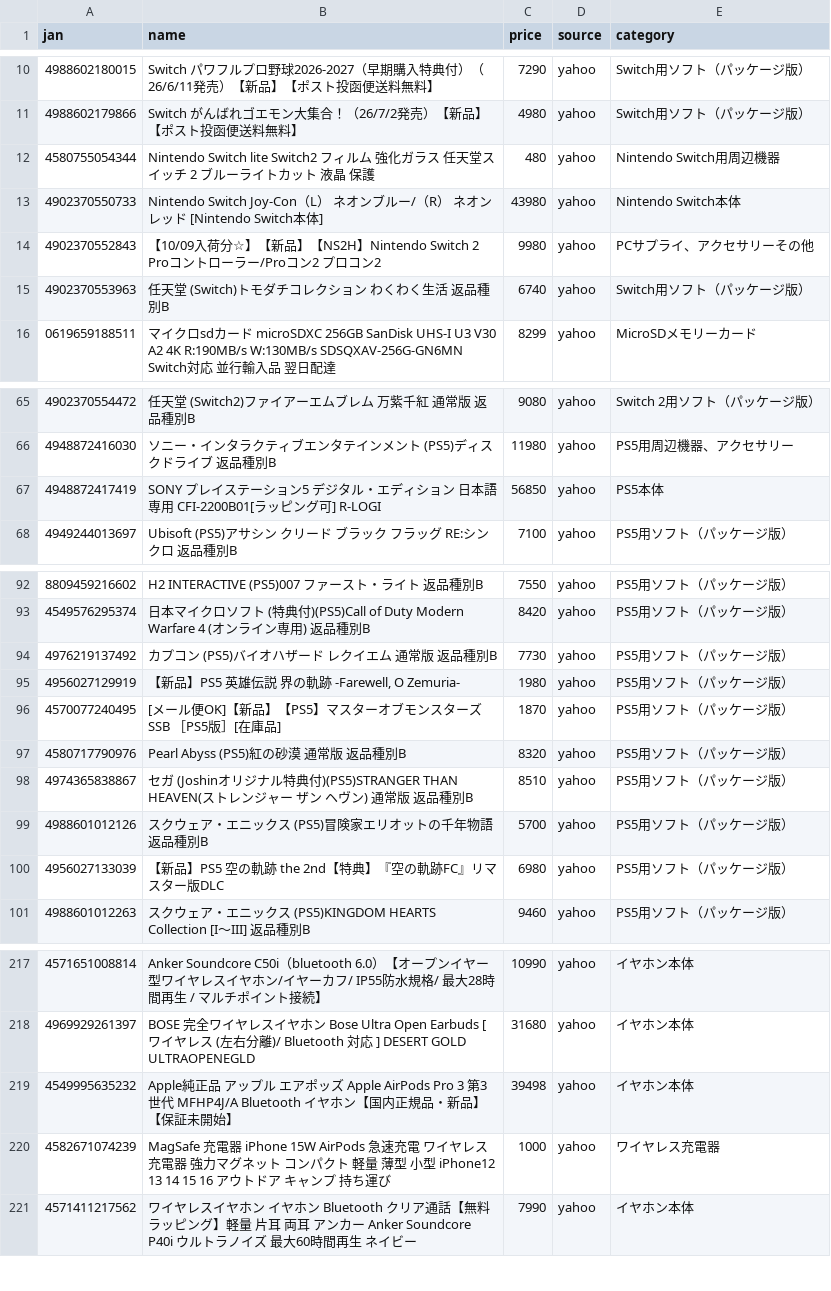
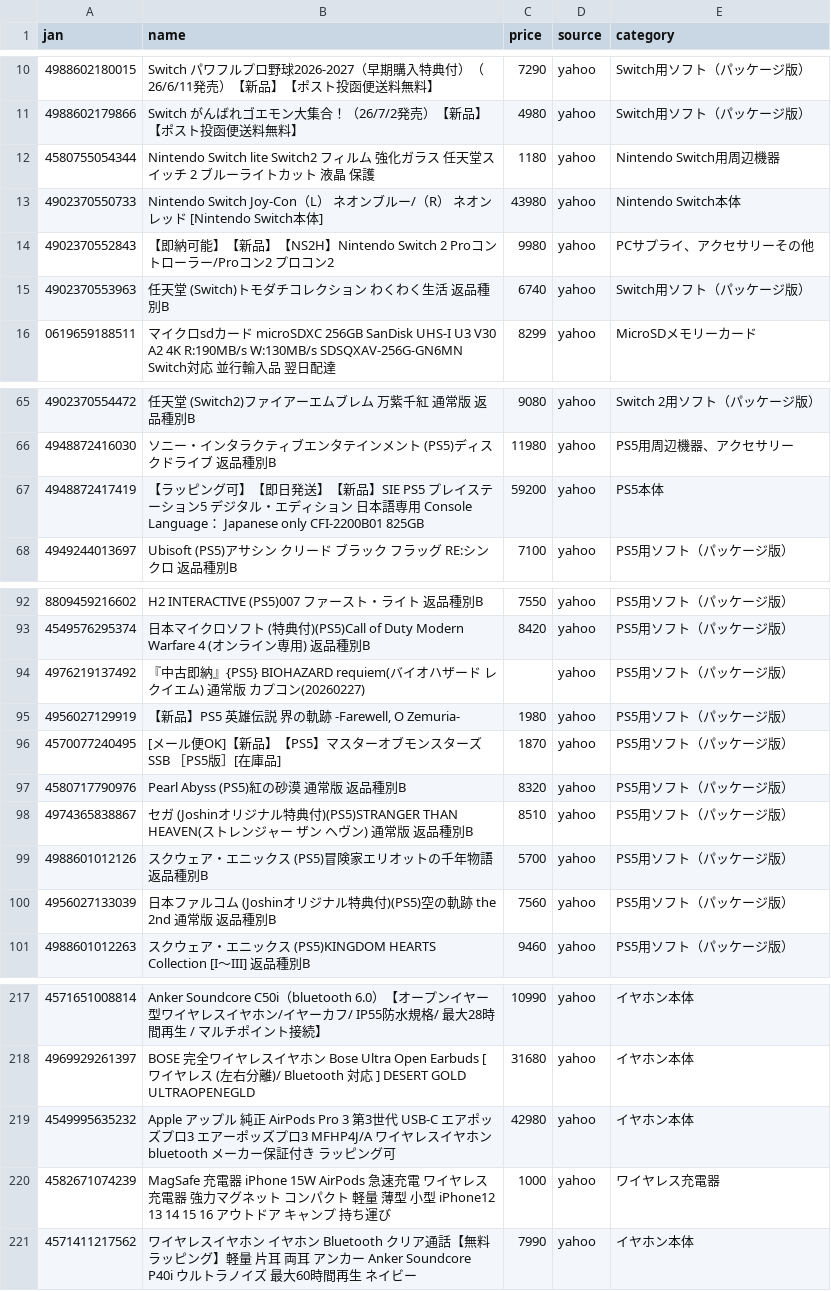
Before and after one commit to TAKUYA-1187/Claude, a CSV file: price_comparison/data/collected/collected_latest.csv, drawn as a sheet; only a part is shown, gaps mark what is left out; the diff covers the shown part only.

```diff
--- a/price_comparison/data/collected/collected_latest.csv
+++ b/price_comparison/data/collected/collected_latest.csv
@@ -11,5 +11,5 @@
 4988602179866,Switch　がんばれゴエモン大集合！（26/7/2発売）【新品】【ポスト投函便送料無料】,4980,yahoo,Switch用ソフト（パッケージ版）
-4580755054344,Nintendo Switch lite Switch2 フィルム 強化ガラス 任天堂スイッチ 2 ブルーライトカット 液晶 保護,480,yahoo,Nintendo Switch用周辺機器
+4580755054344,Nintendo Switch lite Switch2 フィルム 強化ガラス 任天堂スイッチ 2 ブルーライトカット 液晶 保護,1180,yahoo,Nintendo Switch用周辺機器
 4902370550733,Nintendo Switch Joy-Con（L） ネオンブルー/（R） ネオンレッド [Nintendo Switch本体],43980,yahoo,Nintendo Switch本体
-4902370552843,【10/09入荷分☆】【新品】【NS2H】Nintendo Switch 2 Proコントローラー/Proコン2 プロコン2,9980,yahoo,PCサプライ、アクセサリーその他
+4902370552843,【即納可能】【新品】【NS2H】Nintendo Switch 2 Proコントローラー/Proコン2 プロコン2,9980,yahoo,PCサプライ、アクセサリーその他
 4902370553963,任天堂 (Switch)トモダチコレクション わくわく生活 返品種別B,6740,yahoo,Switch用ソフト（パッケージ版）
@@ -66,3 +66,3 @@
 4948872416030,ソニー・インタラクティブエンタテインメント (PS5)ディスクドライブ 返品種別B,11980,yahoo,PS5用周辺機器、アクセサリー
-4948872417419,SONY プレイステーション5 デジタル・エディション 日本語専用 CFI-2200B01[ラッピング可] R-LOGI,56850,yahoo,PS5本体
+4948872417419,【ラッピング可】【即日発送】【新品】SIE PS5 プレイステーション5 デジタル・エディション 日本語専用 Console Language： Japanese only CFI-2200B01 825GB,59200,yahoo,PS5本体
 4949244013697,Ubisoft (PS5)アサシン クリード ブラック フラッグ RE:シンクロ 返品種別B,7100,yahoo,PS5用ソフト（パッケージ版）
@@ -93,3 +93,3 @@
 4549576295374,日本マイクロソフト (特典付)(PS5)Call of Duty Modern Warfare 4 (オンライン専用) 返品種別B,8420,yahoo,PS5用ソフト（パッケージ版）
-4976219137492,カプコン (PS5)バイオハザード レクイエム 通常版 返品種別B,7730,yahoo,PS5用ソフト（パッケージ版）
+4976219137492,『中古即納』{PS5} BIOHAZARD requiem(バイオハザード レクイエム) 通常版 カプコン(20260227),,yahoo,PS5用ソフト（パッケージ版）
 4956027129919,"【新品】PS5 英雄伝説 界の軌跡 -Farewell, O Zemuria-",1980,yahoo,PS5用ソフト（パッケージ版）
@@ -99,3 +99,3 @@
 4988601012126,スクウェア・エニックス (PS5)冒険家エリオットの千年物語 返品種別B,5700,yahoo,PS5用ソフト（パッケージ版）
-4956027133039,【新品】PS5 空の軌跡 the 2nd【特典】『空の軌跡FC』リマスター版DLC,6980,yahoo,PS5用ソフト（パッケージ版）
+4956027133039,日本ファルコム (Joshinオリジナル特典付)(PS5)空の軌跡 the 2nd 通常版 返品種別B,7560,yahoo,PS5用ソフト（パッケージ版）
 4988601012263,スクウェア・エニックス (PS5)KINGDOM HEARTS Collection [I〜III] 返品種別B,9460,yahoo,PS5用ソフト（パッケージ版）
@@ -218,3 +218,3 @@
 4969929261397,BOSE　完全ワイヤレスイヤホン Bose Ultra Open Earbuds [ ワイヤレス (左右分離)/ Bluetooth 対応 ] DESERT GOLD　ULTRAOPENEGLD,31680,yahoo,イヤホン本体
-4549995635232,Apple純正品 アップル エアポッズ Apple AirPods Pro 3 第3世代 MFHP4J/A Bluetooth イヤホン【国内正規品・新品】【保証未開始】,39498,yahoo,イヤホン本体
+4549995635232,Apple アップル 純正 AirPods Pro 3 第3世代 USB-C エアポッズプロ3 エアーポッズプロ3 MFHP4J/A ワイヤレスイヤホン bluetooth メーカー保証付き ラッピング可,42980,yahoo,イヤホン本体
 4582671074239,MagSafe 充電器 iPhone 15W AirPods 急速充電 ワイヤレス充電器 強力マグネット コンパクト 軽量 薄型 小型 iPhone12 13 14 15 16 アウトドア キャンプ 持ち運び,1000,yahoo,ワイヤレス充電器
```
Also changed, not shown: 4 added rows and 34 edited cells elsewhere in this file, 1 other file.
